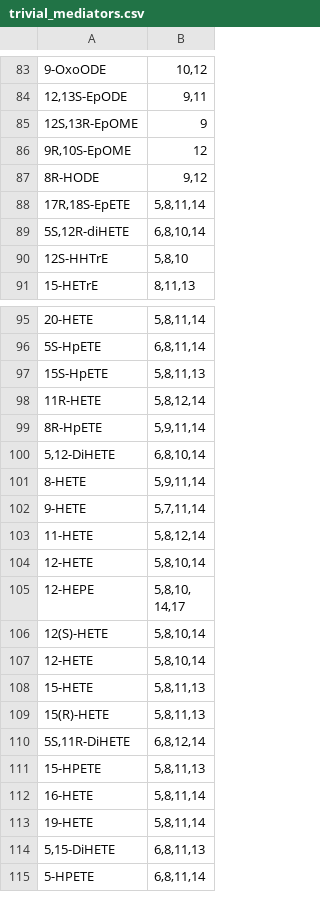
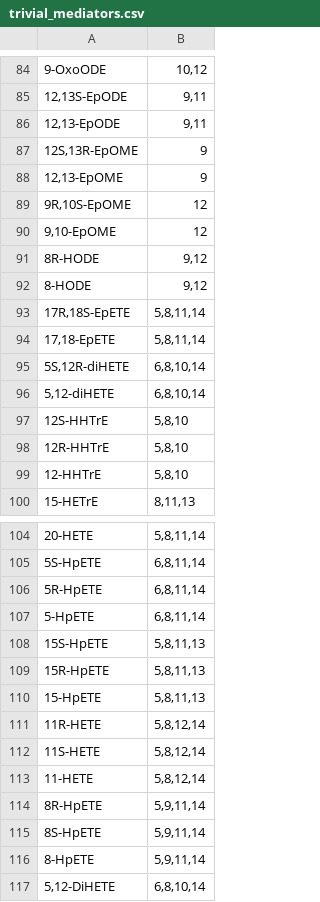
Before and after one commit to lifs-tools/pygoslin, a CSV file: pygoslin/data/goslin/trivial_mediators.csv, drawn as a sheet; only a part is shown, gaps mark what is left out; the shorter side is filled out with more unchanged rows; the diff covers the shown part only.

```diff
--- a/pygoslin/data/goslin/trivial_mediators.csv
+++ b/pygoslin/data/goslin/trivial_mediators.csv
@@ -84,8 +85,16 @@
 12,13S-EpODE	9,11
+12,13-EpODE	9,11
 12S,13R-EpOME	9
+12,13-EpOME	9
 9R,10S-EpOME	12
+9,10-EpOME	12
 8R-HODE	9,12
+8-HODE	9,12
 17R,18S-EpETE	5,8,11,14
+17,18-EpETE	5,8,11,14
 5S,12R-diHETE	6,8,10,14
+5,12-diHETE	6,8,10,14
 12S-HHTrE	5,8,10
+12R-HHTrE	5,8,10
+12-HHTrE	5,8,10
 15-HETrE	8,11,13
@@ -96,5 +105,13 @@
 5S-HpETE	6,8,11,14
+5R-HpETE	6,8,11,14
+5-HpETE	6,8,11,14
 15S-HpETE	5,8,11,13
+15R-HpETE	5,8,11,13
+15-HpETE	5,8,11,13
 11R-HETE	5,8,12,14
+11S-HETE	5,8,12,14
+11-HETE	5,8,12,14
 8R-HpETE	5,9,11,14
+8S-HpETE	5,9,11,14
+8-HpETE	5,9,11,14
 5,12-DiHETE	6,8,10,14
```
Also changed, not shown: 13 added rows elsewhere in this file, 3 other files.
